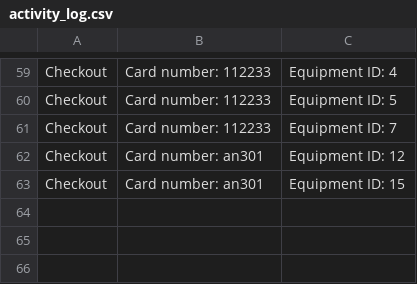
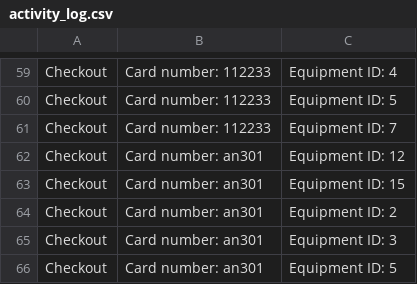
Before and after one commit to pomegranar/cs310-Group-Project, a CSV file: activity_log.csv, drawn as a sheet; only a part is shown, gaps mark what is left out; the diff names each change by its address in the sheet, - before the commit and + after, or states it on an @@ line.

Commit message:
added checkouts view.

```diff
--- a/activity_log.csv
+++ b/activity_log.csv
+row 64: Checkout | Card number: an301 | Equipment ID: 2
+row 65: Checkout | Card number: an301 | Equipment ID: 3
+row 66: Checkout | Card number: an301 | Equipment ID: 5
```
Also changed, not shown: 1 other file.
